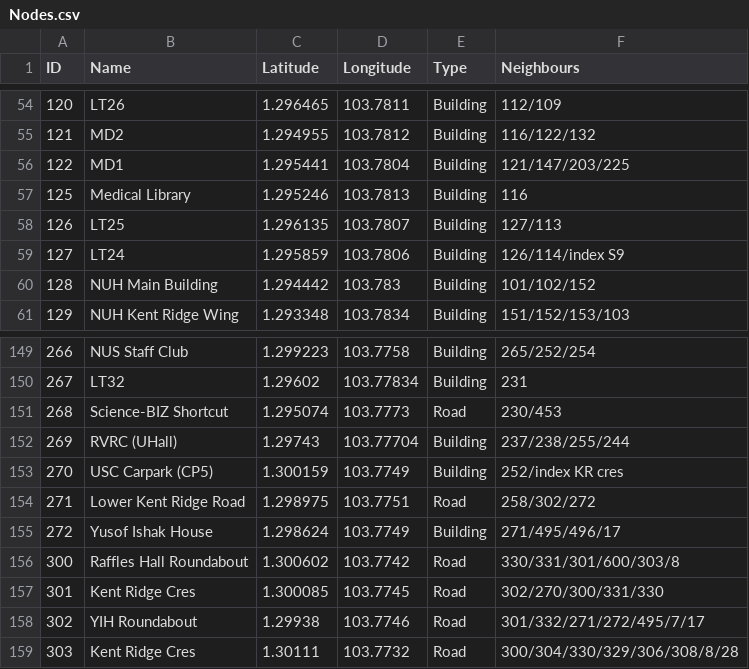
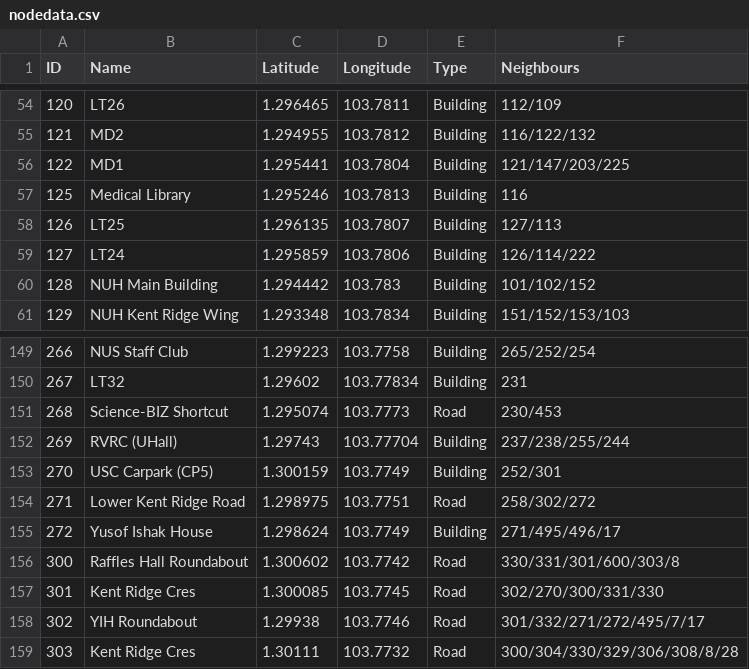
Before and after one commit to shuyang0/WhereTo, a CSV file: nodedata.csv (was Nodes.csv), drawn as a sheet; only a part is shown, gaps mark what is left out.

```diff
--- a/Nodes.csv
+++ b/nodedata.csv
@@ -58,3 +58,3 @@
 126,LT25,1.296135,103.7807,Building,127/113
-127,LT24,1.295859,103.7806,Building,126/114/index S9
+127,LT24,1.295859,103.7806,Building,126/114/222
 128,NUH Main Building,1.294442,103.783,Building,101/102/152
@@ -152,3 +152,3 @@
 269,RVRC (UHall),1.29743,103.77704,Building,237/238/255/244
-270,USC Carpark (CP5),1.300159,103.7749,Building,252/index KR cres
+270,USC Carpark (CP5),1.300159,103.7749,Building,252/301
 271,Lower Kent Ridge Road,1.298975,103.7751,Road,258/302/272
```
Also changed, not shown: routedata.csv, 2 other files.
